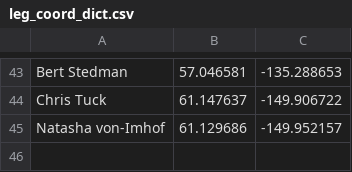
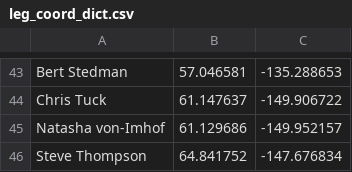
Before and after one commit to deknapp/ak_redistrict, a CSV file: csv_files/leg_coord_dict.csv, drawn as a sheet; only a part is shown, gaps mark what is left out; the diff names each change by its address in the sheet, - before the commit and + after, or states it on an @@ line.

Commit message:
start proximity list code

```diff
--- a/csv_files/leg_coord_dict.csv
+++ b/csv_files/leg_coord_dict.csv
+row 46: Steve Thompson | 64.841752 | -147.676834
```
Also changed, not shown: 7 other files.
